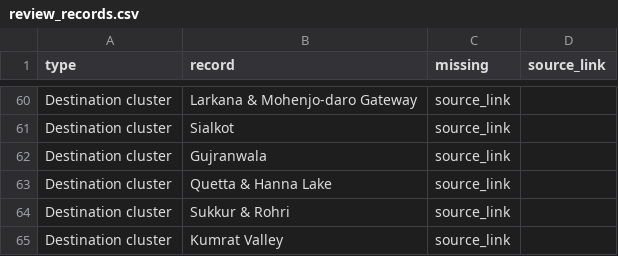
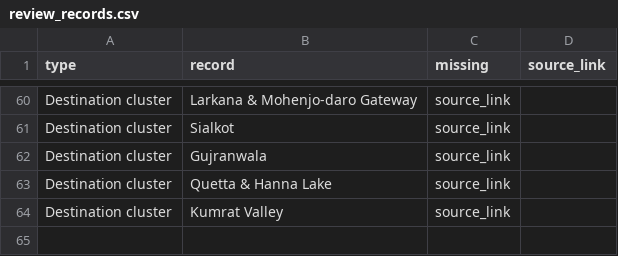
Before and after one commit to Joeybuilds043/fintour-agile, a CSV file: docs/review_records.csv, drawn as a sheet; only a part is shown, gaps mark what is left out.

Commit message:
Correct destination source review list

```diff
--- a/docs/review_records.csv
+++ b/docs/review_records.csv
@@ -63,3 +63,2 @@
 "Destination cluster","Quetta & Hanna Lake","source_link",""
-"Destination cluster","Sukkur & Rohri","source_link",""
 "Destination cluster","Kumrat Valley","source_link",""
```
